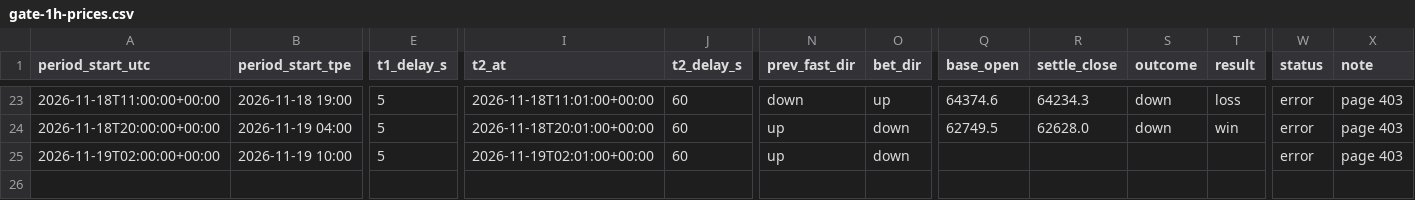
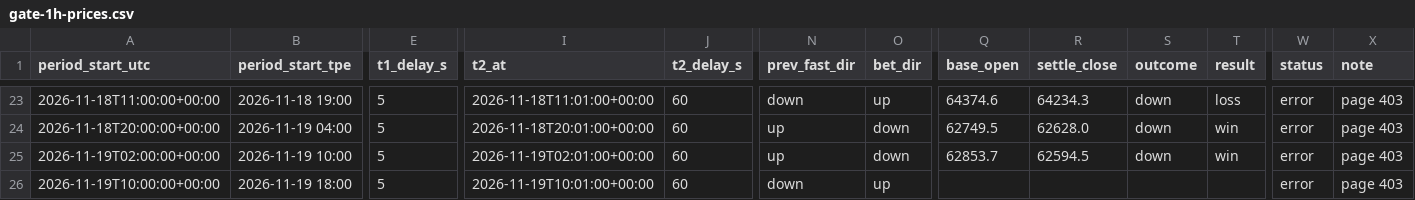
Before and after one commit to stassok76/24H-price, a CSV file: data/gate-1h-prices.csv, drawn as a sheet; only a part is shown, gaps mark what is left out; rows hold the shown columns only; the diff names each change by its address in the sheet, - before the commit and + after, or states it on an @@ line.

```diff
--- a/data/gate-1h-prices.csv
+++ b/data/gate-1h-prices.csv
-Q25 (base_open): (empty)
+Q25 (base_open): 62853.7
-R25 (settle_close): (empty)
+R25 (settle_close): 62594.5
-S25 (outcome): (empty)
+S25 (outcome): down
-T25 (result): (empty)
+T25 (result): win
+row 26: 2026-11-19T10:00:00+00:00 | 2026-11-19 18:00 | 5 | 2026-11-19T10:01:00+00:00 | 60 | down | up |  |  |  |  | error | page 403
```
Also changed, not shown: 1 other file.
